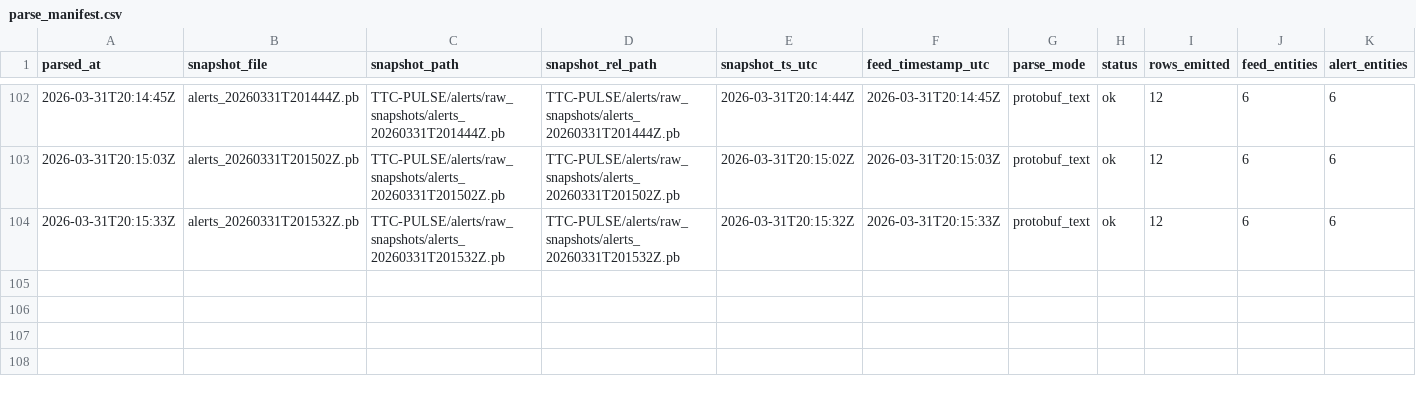
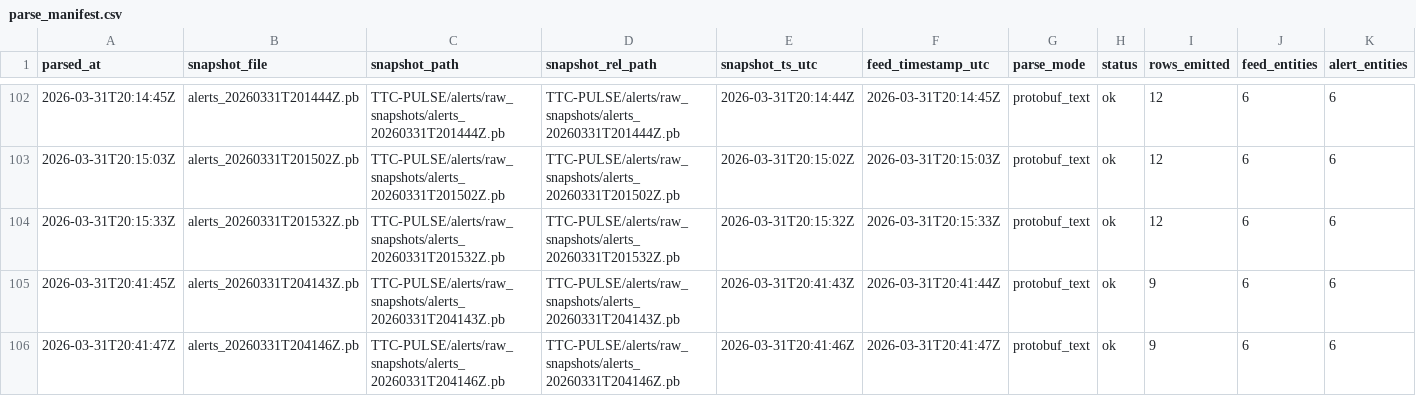
Before and after one commit to MohammadAsad0/TTC-PULSE, a CSV file: alerts/parsed/parse_manifest.csv, drawn as a sheet; only a part is shown, gaps mark what is left out; rows hold the shown columns only; the diff names each change by its address in the sheet, - before the commit and + after, or states it on an @@ line.

```diff
--- a/alerts/parsed/parse_manifest.csv
+++ b/alerts/parsed/parse_manifest.csv
+row 105: 2026-03-31T20:41:45Z | alerts_20260331T204143Z.pb | TTC-PULSE/alerts/raw_snapshots/alerts_20260331T204143Z.pb | TTC-PULSE/alerts/raw_snapshots/alerts_20260331T204143Z.pb | 2026-03-31T20:41:43Z | 2026-03-31T20:41:44Z | protobuf_text | ok | 9 | 6 | 6
+row 106: 2026-03-31T20:41:47Z | alerts_20260331T204146Z.pb | TTC-PULSE/alerts/raw_snapshots/alerts_20260331T204146Z.pb | TTC-PULSE/alerts/raw_snapshots/alerts_20260331T204146Z.pb | 2026-03-31T20:41:46Z | 2026-03-31T20:41:47Z | protobuf_text | ok | 9 | 6 | 6
```
Also changed, not shown: alerts/raw_snapshots/manifest.csv, logs/step3_alerts_sidecar_log.csv, 4 other files.
